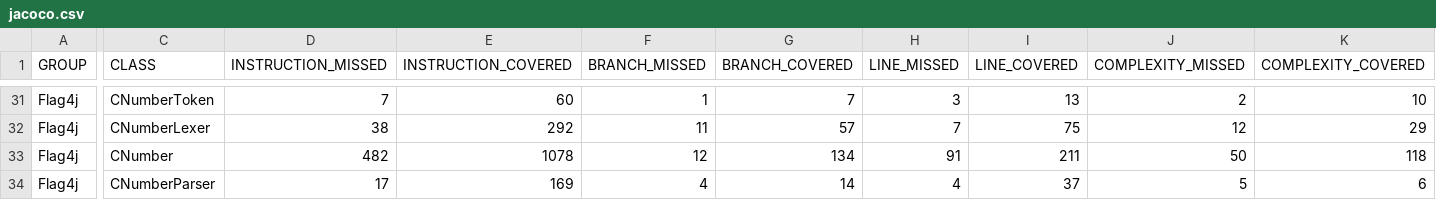
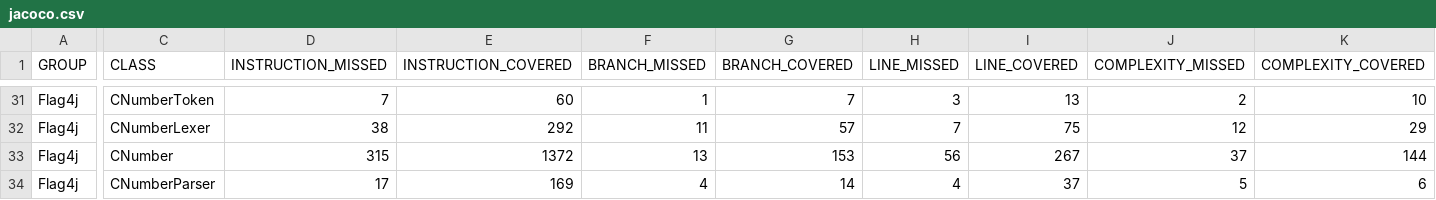
Before and after one commit to jacobdwatters/Flag4j, a CSV file: target/site/jacoco/jacoco.csv, drawn as a sheet; only a part is shown, gaps mark what is left out; the diff covers the shown part only; the diff names each change by its address in the sheet, - before the commit and + after, or states it on an @@ line.

```diff
--- a/target/site/jacoco/jacoco.csv
+++ b/target/site/jacoco/jacoco.csv
-D33 (INSTRUCTION_MISSED): 482
+D33 (INSTRUCTION_MISSED): 315
-E33 (INSTRUCTION_COVERED): 1078
+E33 (INSTRUCTION_COVERED): 1372
-F33 (BRANCH_MISSED): 12
+F33 (BRANCH_MISSED): 13
-G33 (BRANCH_COVERED): 134
+G33 (BRANCH_COVERED): 153
-H33 (LINE_MISSED): 91
+H33 (LINE_MISSED): 56
-I33 (LINE_COVERED): 211
+I33 (LINE_COVERED): 267
-J33 (COMPLEXITY_MISSED): 50
+J33 (COMPLEXITY_MISSED): 37
-K33 (COMPLEXITY_COVERED): 118
+K33 (COMPLEXITY_COVERED): 144
```
Also changed, not shown: 2 edited cells elsewhere in this file, 45 other files.
